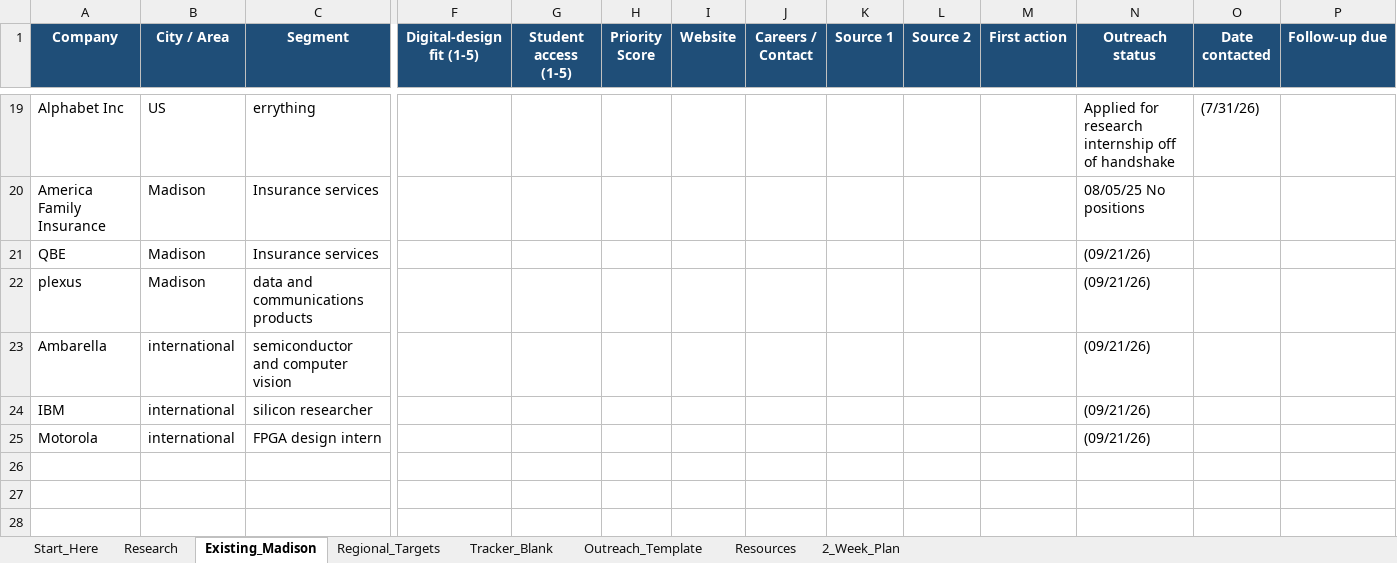
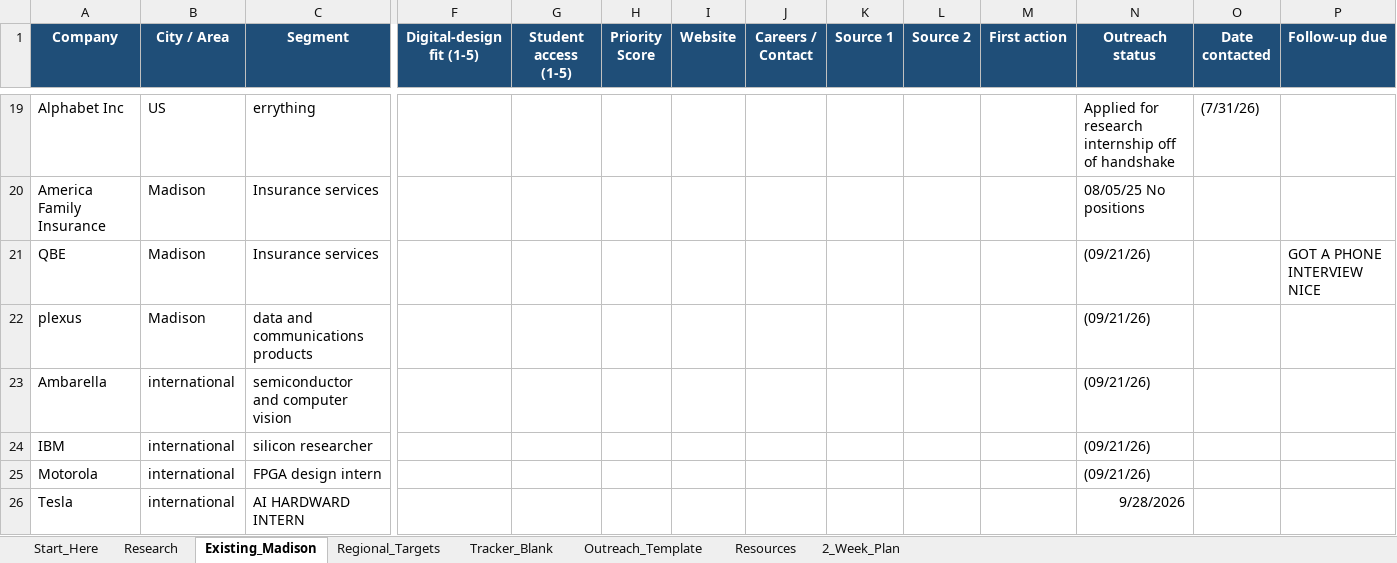
Before and after one commit to aadabathon/PersonalDocs, an Excel workbook: chicago_milwaukee_work_prospecting_expansion.xlsx, sheet Existing_Madison, drawn as a sheet; only a part is shown, gaps mark what is left out; values as stored, in another font and other column widths than the file's, no borders; conditional formats and table styles not drawn; rows hold the shown columns only; the diff names each change by its address in the sheet, - before the commit and + after, or states it on an @@ line.

Commit message:
baba

```diff
--- a/chicago_milwaukee_work_prospecting_expansion.xlsx (sheet Existing_Madison)
+++ b/chicago_milwaukee_work_prospecting_expansion.xlsx (sheet Existing_Madison)
-P21 (Follow-up due): (empty)
+P21 (Follow-up due): GOT A PHONE INTERVIEW NICE
+row 26: Tesla | international | AI HARDWARD INTERN |  |  |  |  |  |  |  |  | 9/28/2026
```
